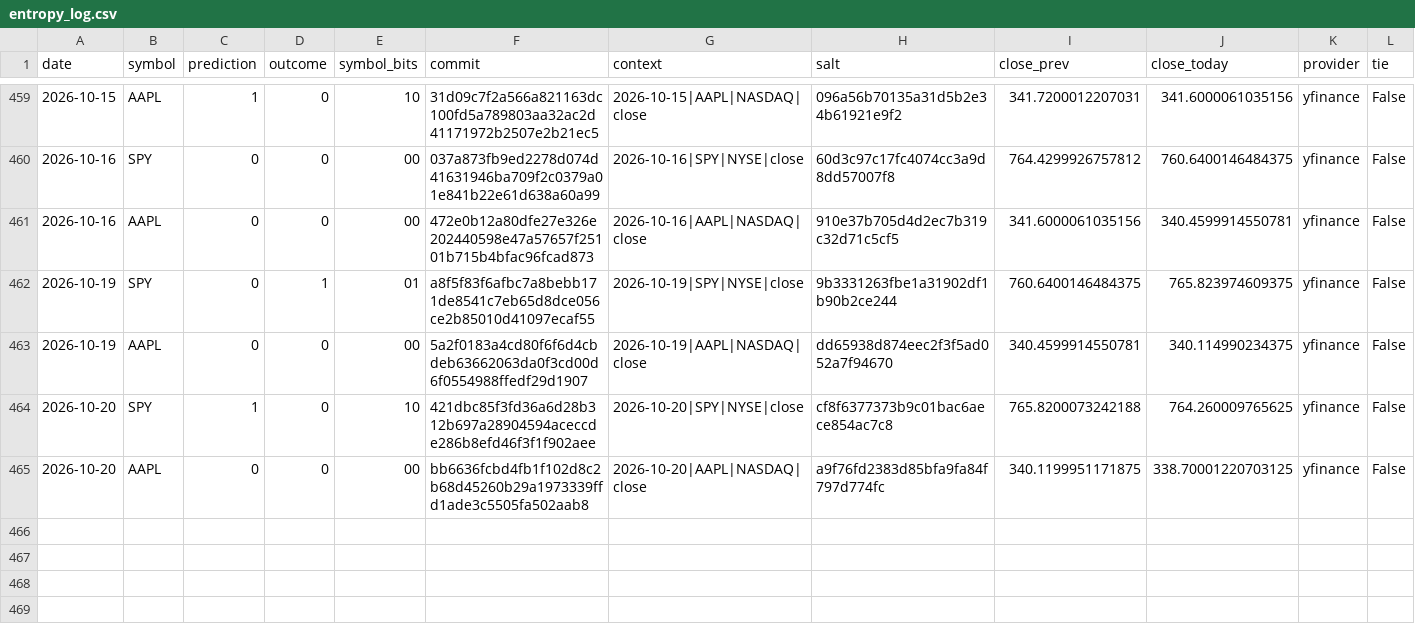
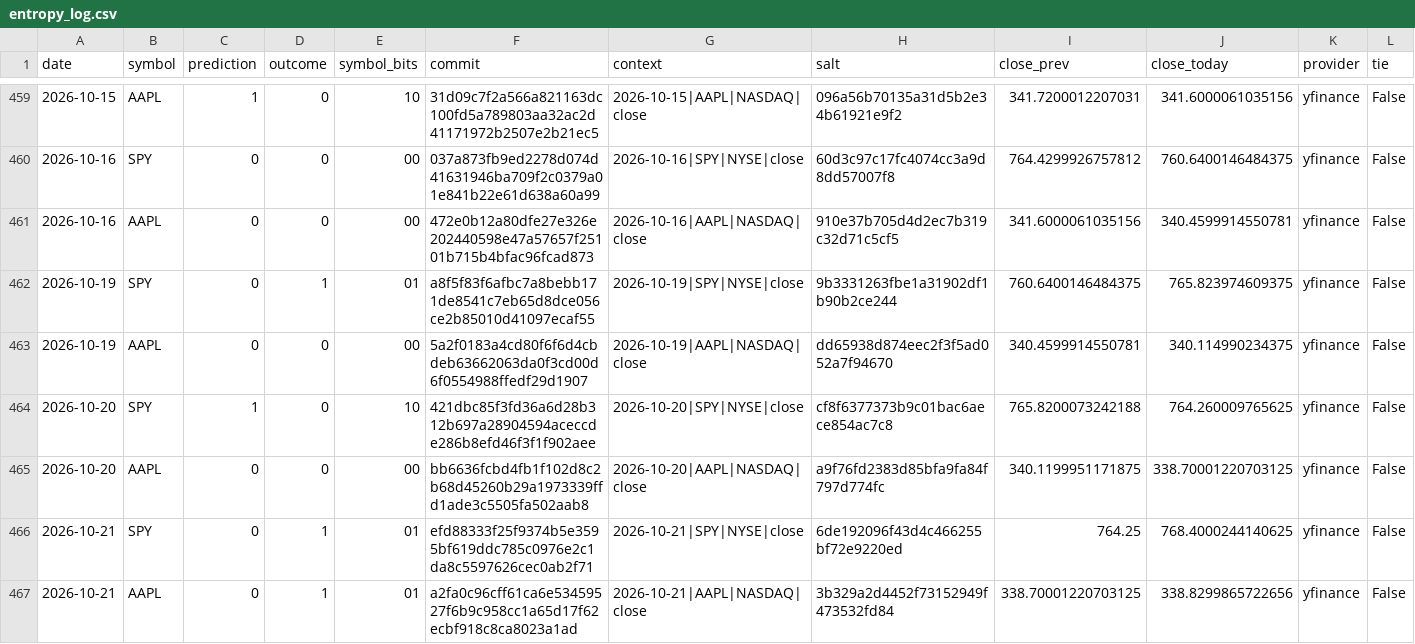
Before and after one commit to pqcnerd/rrpe-drbg, a CSV file: outputs/entropy_log.csv, drawn as a sheet; only a part is shown, gaps mark what is left out; rows hold the shown columns only; the diff names each change by its address in the sheet, - before the commit and + after, or states it on an @@ line.

```diff
--- a/outputs/entropy_log.csv
+++ b/outputs/entropy_log.csv
+row 466: 2026-10-21 | SPY | 0 | 1 | 01 | efd88333f25f9374b5e3595bf619ddc785c0976e2c1da8c5597626cec0ab2f71 | 2026-10-21|SPY|NYSE|close | 6de192096f43d4c466255bf72e9220ed | 764.25 | 768.4000244140625 | yfinance | False
+row 467: 2026-10-21 | AAPL | 0 | 1 | 01 | a2fa0c96cff61ca6e53459527f6b9c958cc1a65d17f62ecbf918c8ca8023a1ad | 2026-10-21|AAPL|NASDAQ|close | 3b329a2d4452f73152949f473532fd84 | 338.70001220703125 | 338.8299865722656 | yfinance | False
```
Also changed, not shown: 1 other file.
